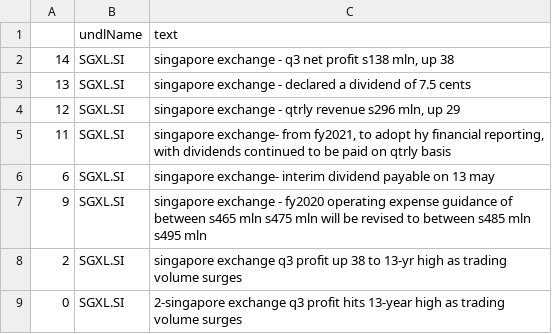
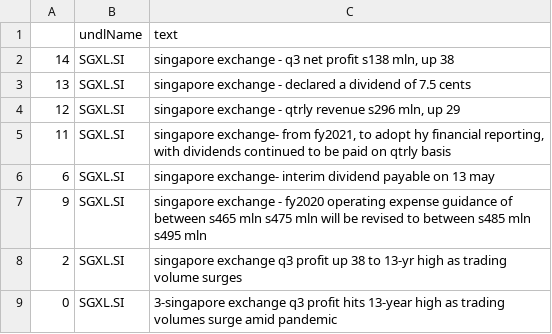
Before and after one commit to hoichunlaw/EventDriven, a CSV file: result/2020-04-24_SI.csv, drawn as a sheet.

```diff
--- a/result/2020-04-24_SI.csv
+++ b/result/2020-04-24_SI.csv
@@ -8,2 +8,2 @@
 2,SGXL.SI,singapore exchange q3 profit up 38 to 13-yr high as trading volume surges
-0,SGXL.SI,2-singapore exchange q3 profit hits 13-year high as trading volume surges
+0,SGXL.SI,3-singapore exchange q3 profit hits 13-year high as trading volumes surge amid pandemic
```
Also changed, not shown: result/2020-04-24_AX.csv, result/2020-04-24_HK.csv.
